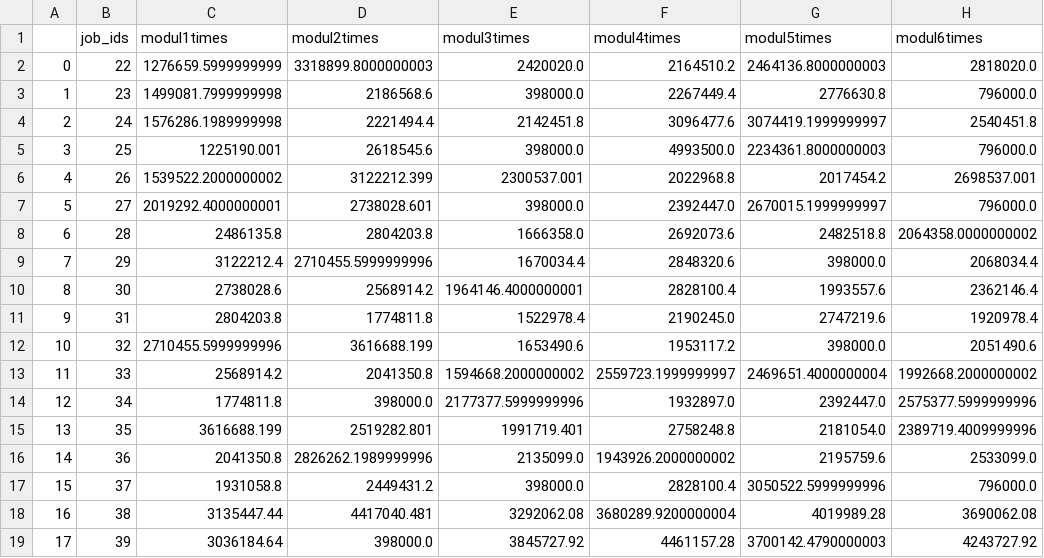
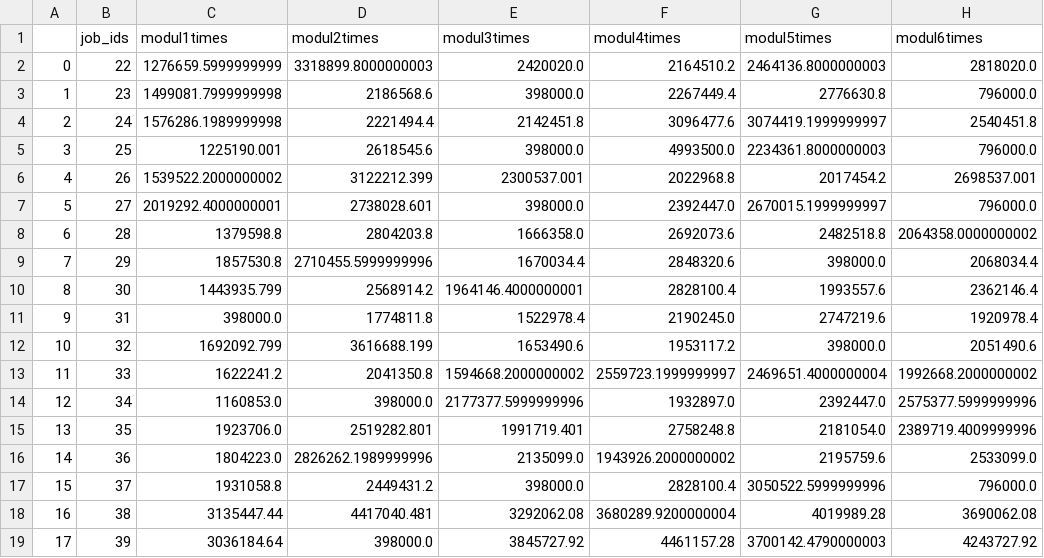
Before and after one commit to jerryzhch/unit8_hackathon, a CSV file: mainchallenge/line_b_modultimes.csv, drawn as a sheet.

```diff
--- a/mainchallenge/line_b_modultimes.csv
+++ b/mainchallenge/line_b_modultimes.csv
@@ -7,11 +7,11 @@
 5,27,2019292.4000000001,2738028.601,398000.0,2392447.0,2670015.1999999997,796000.0
-6,28,2486135.8,2804203.8,1666358.0,2692073.6,2482518.8,2064358.0000000002
-7,29,3122212.4,2710455.5999999996,1670034.4,2848320.6,398000.0,2068034.4
-8,30,2738028.6,2568914.2,1964146.4000000001,2828100.4,1993557.6,2362146.4
-9,31,2804203.8,1774811.8,1522978.4,2190245.0,2747219.6,1920978.4
-10,32,2710455.5999999996,3616688.199,1653490.6,1953117.2,398000.0,2051490.6
-11,33,2568914.2,2041350.8,1594668.2000000002,2559723.1999999997,2469651.4000000004,1992668.2000000002
-12,34,1774811.8,398000.0,2177377.5999999996,1932897.0,2392447.0,2575377.5999999996
-13,35,3616688.199,2519282.801,1991719.401,2758248.8,2181054.0,2389719.4009999996
-14,36,2041350.8,2826262.1989999996,2135099.0,1943926.2000000002,2195759.6,2533099.0
+6,28,1379598.8,2804203.8,1666358.0,2692073.6,2482518.8,2064358.0000000002
+7,29,1857530.8,2710455.5999999996,1670034.4,2848320.6,398000.0,2068034.4
+8,30,1443935.799,2568914.2,1964146.4000000001,2828100.4,1993557.6,2362146.4
+9,31,398000.0,1774811.8,1522978.4,2190245.0,2747219.6,1920978.4
+10,32,1692092.799,3616688.199,1653490.6,1953117.2,398000.0,2051490.6
+11,33,1622241.2,2041350.8,1594668.2000000002,2559723.1999999997,2469651.4000000004,1992668.2000000002
+12,34,1160853.0,398000.0,2177377.5999999996,1932897.0,2392447.0,2575377.5999999996
+13,35,1923706.0,2519282.801,1991719.401,2758248.8,2181054.0,2389719.4009999996
+14,36,1804223.0,2826262.1989999996,2135099.0,1943926.2000000002,2195759.6,2533099.0
 15,37,1931058.8,2449431.2,398000.0,2828100.4,3050522.5999999996,796000.0
```
Also changed, not shown: mainchallenge/line_a_modultimes.csv, mainchallenge/line_c_modultimes.csv.
